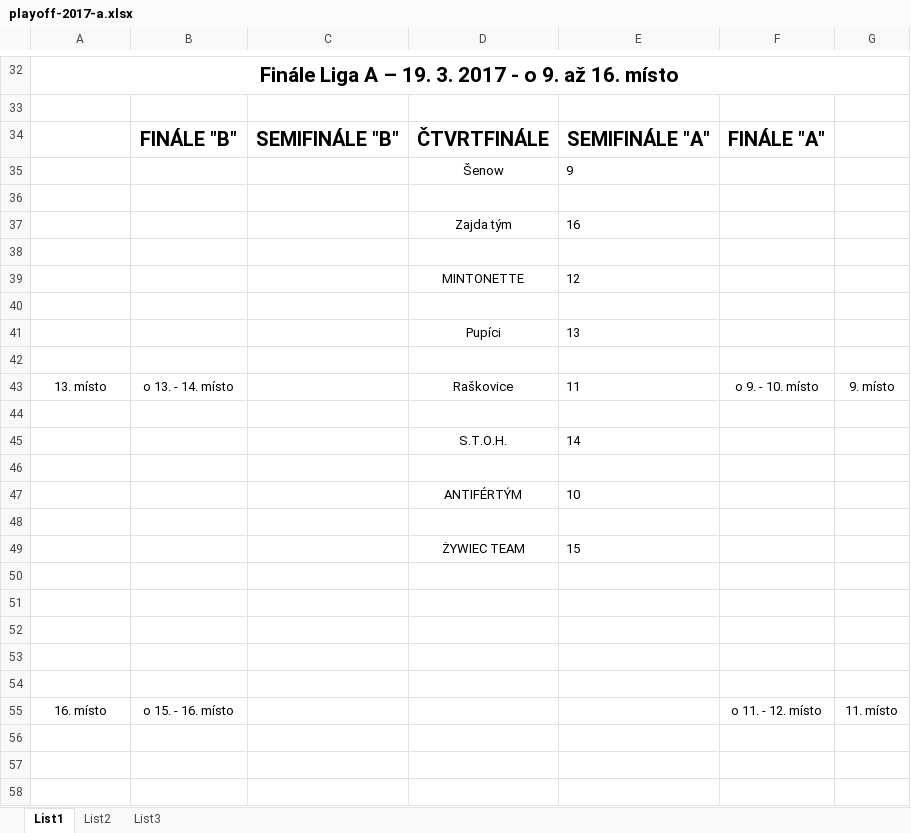
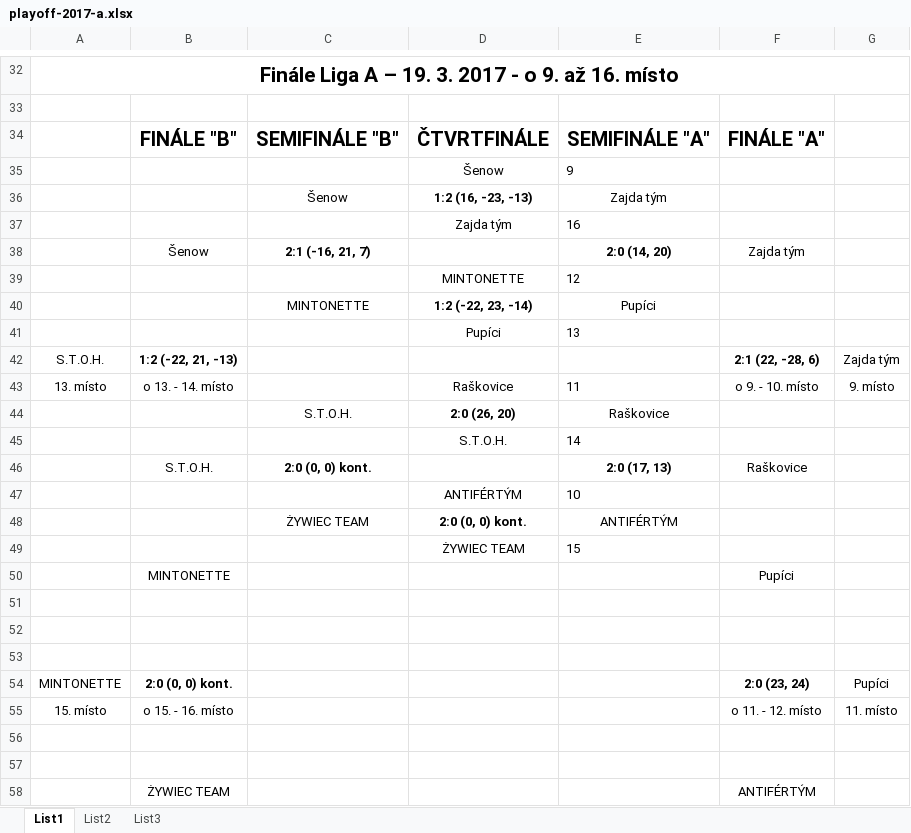
Before and after one commit to davehell/rbvl, an Excel workbook: download/playoff-2017-a.xlsx, sheet List1, drawn as a sheet; only a part is shown, gaps mark what is left out; values as stored, in another font and other column widths than the file's, no borders; removed rows and columns are numbered as before the commit, all else as after; the diff covers the shown part only; the diff names each change by its address in the sheet, - before the commit and + after, or states it on an @@ line.

Commit message:
vysledky playoff 2017

```diff
--- a/download/playoff-2017-a.xlsx (sheet List1)
+++ b/download/playoff-2017-a.xlsx (sheet List1)
-row 36: (empty)
+row 36:  |  | Šenow | 1:2 (16, -23, -13) | Zajda tým
-row 38: (empty)
+row 38:  | Šenow | 2:1 (-16, 21, 7) |  | 2:0 (14, 20) | Zajda tým
-row 40: (empty)
+row 40:  |  | MINTONETTE | 1:2 (-22, 23, -14) | Pupíci
-row 42: (empty)
+row 42: S.T.O.H. | 1:2 (-22, 21, -13) |  |  |  | 2:1 (22, -28, 6) | Zajda tým
-row 44: (empty)
+row 44:  |  | S.T.O.H. | 2:0 (26, 20) | Raškovice
-row 46: (empty)
+row 46:  | S.T.O.H. | 2:0 (0, 0) kont. |  | 2:0 (17, 13) | Raškovice
-row 48: (empty)
+row 48:  |  | ŻYWIEC TEAM | 2:0 (0, 0) kont. | ANTIFÉRTÝM
+row 50:  | MINTONETTE |  |  |  | Pupíci
+row 54: MINTONETTE | 2:0 (0, 0) kont. |  |  |  | 2:0 (23, 24) | Pupíci
+row 55: 15. místo | o 15. - 16. místo |  |  |  | o 11. - 12. místo | 11. místo
-row 55: 16. místo | o 15. - 16. místo |  |  |  | o 11. - 12. místo | 11. místo
+row 58:  | ŻYWIEC TEAM |  |  |  | ANTIFÉRTÝM
```
Also changed, not shown: 1 added row, 1 removed row and 30 edited cells elsewhere in this sheet, download/playoff-2017-b.xlsx, 4 other files.
